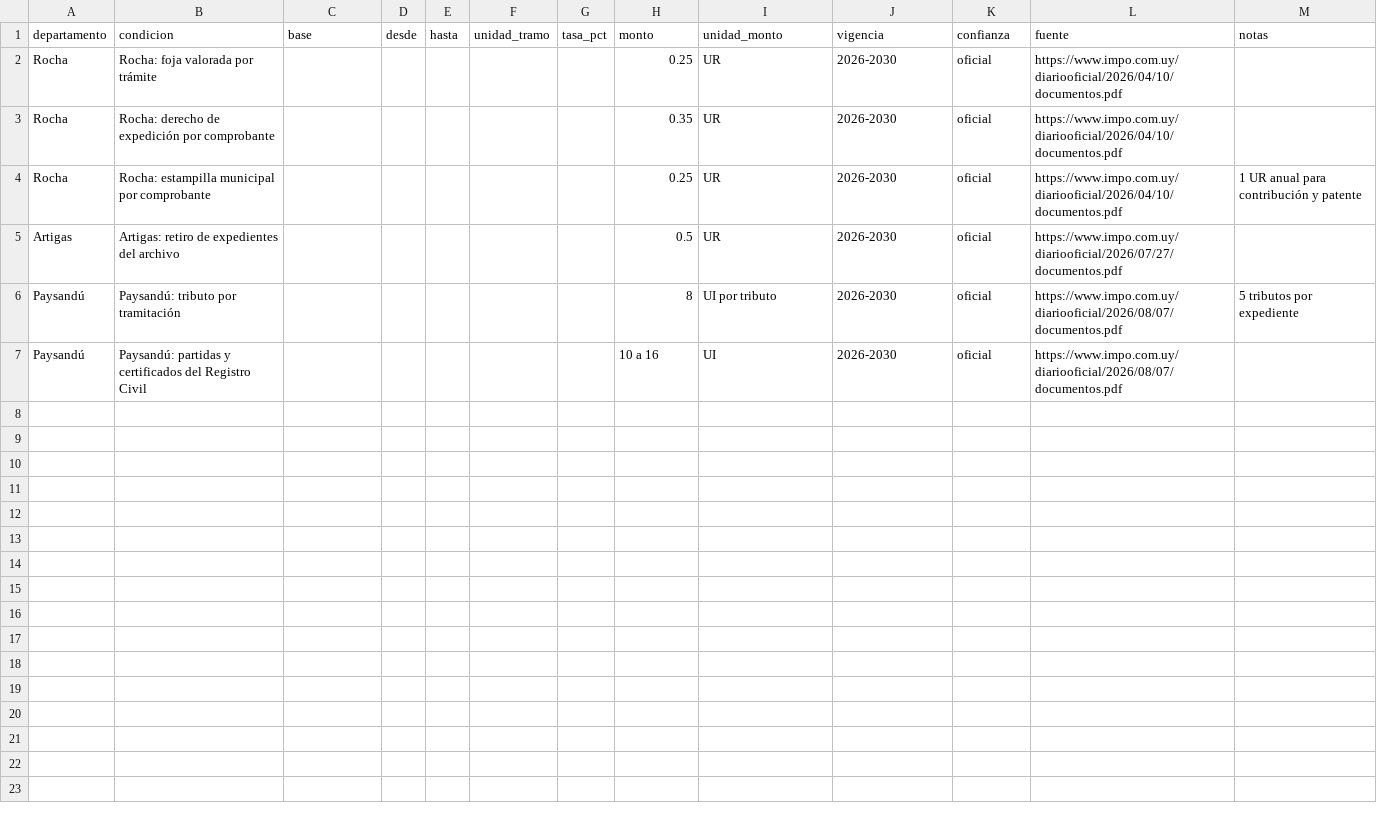
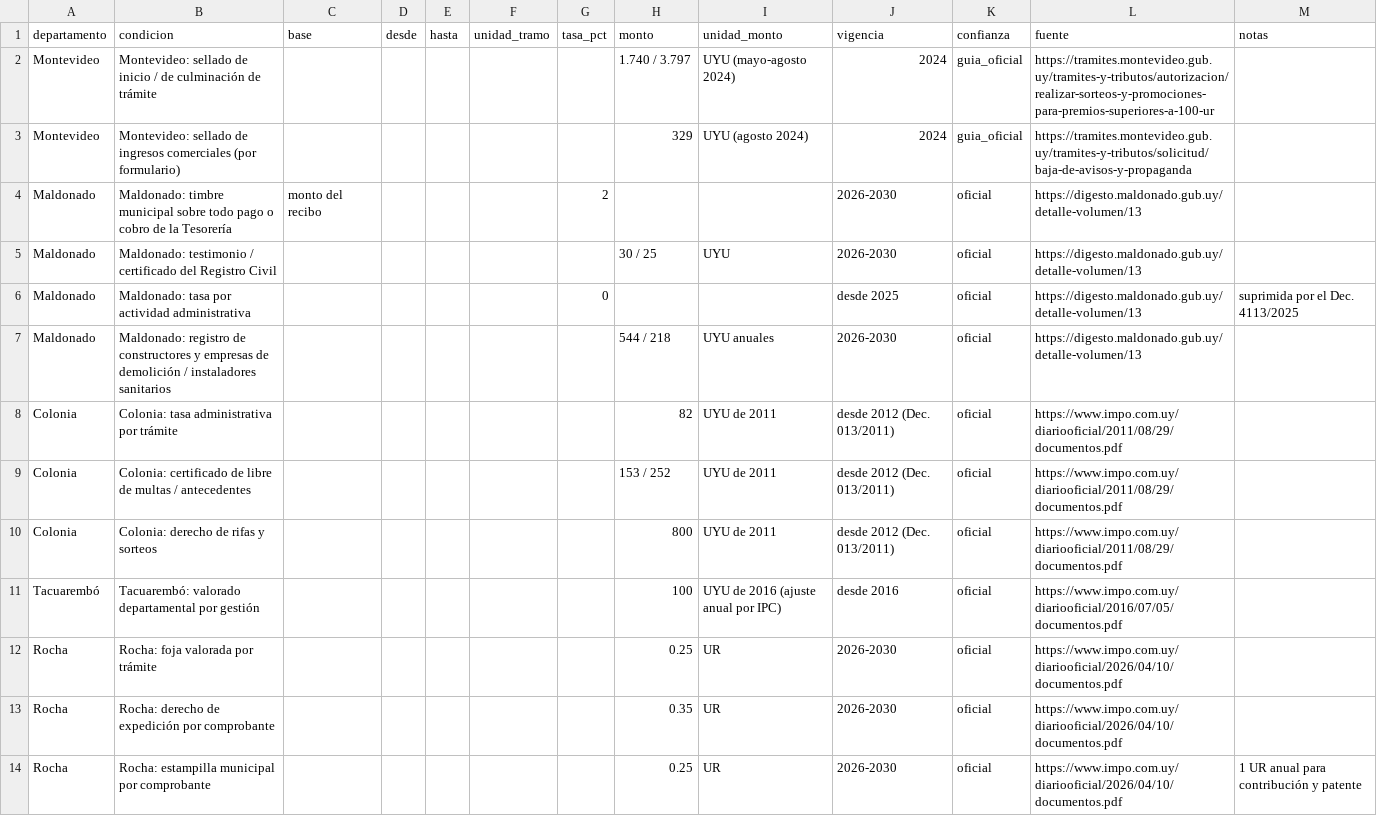
Before and after one commit to juangcapo/adondeva, a CSV file: data/uy/taxes/departamental/tasas-administrativas.csv, drawn as a sheet; only a part is shown; the shorter side is filled out with more unchanged rows; the diff names each change by its address in the sheet, - before the commit and + after, or states it on an @@ line.

```diff
--- a/data/uy/taxes/departamental/tasas-administrativas.csv
+++ b/data/uy/taxes/departamental/tasas-administrativas.csv
+row 2: Montevideo | Montevideo: sellado de inicio / de culminación de trámite |  |  |  |  |  | 1.740 / 3.797 | UYU (mayo-agosto 2024) | 2024 | guia_oficial | https://tramites.montevideo.gub.uy/tramites-y-tributos/autorizacion/realizar-sorteos-y-promociones-para-premios-superiores-a-100-ur
+row 3: Montevideo | Montevideo: sellado de ingresos comerciales (por formulario) |  |  |  |  |  | 329 | UYU (agosto 2024) | 2024 | guia_oficial | https://tramites.montevideo.gub.uy/tramites-y-tributos/solicitud/baja-de-avisos-y-propaganda
+row 4: Maldonado | Maldonado: timbre municipal sobre todo pago o cobro de la Tesorería | monto del recibo |  |  |  | 2 |  |  | 2026-2030 | oficial | https://digesto.maldonado.gub.uy/detalle-volumen/13
+row 5: Maldonado | Maldonado: testimonio / certificado del Registro Civil |  |  |  |  |  | 30 / 25 | UYU | 2026-2030 | oficial | https://digesto.maldonado.gub.uy/detalle-volumen/13
+row 6: Maldonado | Maldonado: tasa por actividad administrativa |  |  |  |  | 0 |  |  | desde 2025 | oficial | https://digesto.maldonado.gub.uy/detalle-volumen/13 | suprimida por el Dec. 4113/2025
+row 7: Maldonado | Maldonado: registro de constructores y empresas de demolición / instaladores sanitarios |  |  |  |  |  | 544 / 218 | UYU anuales | 2026-2030 | oficial | https://digesto.maldonado.gub.uy/detalle-volumen/13
+row 8: Colonia | Colonia: tasa administrativa por trámite |  |  |  |  |  | 82 | UYU de 2011 | desde 2012 (Dec. 013/2011) | oficial | https://www.impo.com.uy/diariooficial/2011/08/29/documentos.pdf
+row 9: Colonia | Colonia: certificado de libre de multas / antecedentes |  |  |  |  |  | 153 / 252 | UYU de 2011 | desde 2012 (Dec. 013/2011) | oficial | https://www.impo.com.uy/diariooficial/2011/08/29/documentos.pdf
+row 10: Colonia | Colonia: derecho de rifas y sorteos |  |  |  |  |  | 800 | UYU de 2011 | desde 2012 (Dec. 013/2011) | oficial | https://www.impo.com.uy/diariooficial/2011/08/29/documentos.pdf
+row 11: Tacuarembó | Tacuarembó: valorado departamental por gestión |  |  |  |  |  | 100 | UYU de 2016 (ajuste anual por IPC) | desde 2016 | oficial | https://www.impo.com.uy/diariooficial/2016/07/05/documentos.pdf
```
Also changed, not shown: data/uy/taxes/catalog.csv, data/uy/taxes/departamental/impuesto-a-los-espectaculos-publicos.csv, 55 other files.
